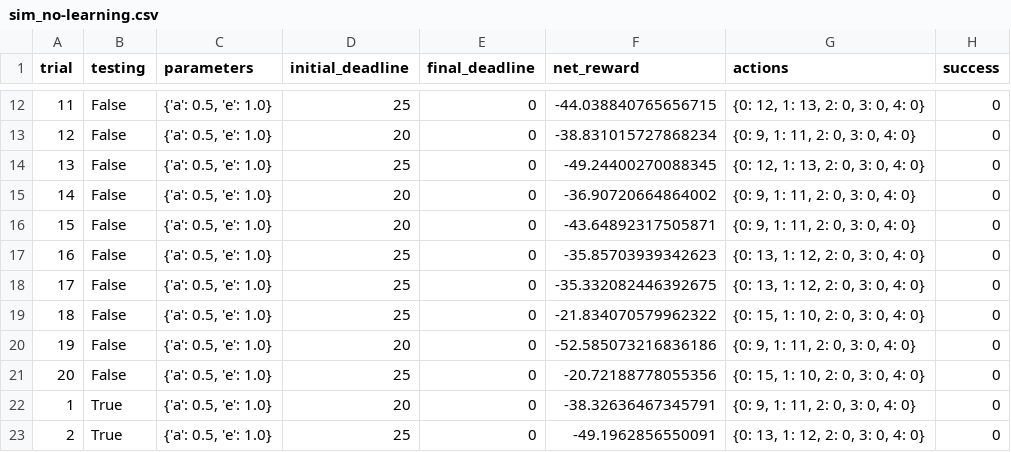
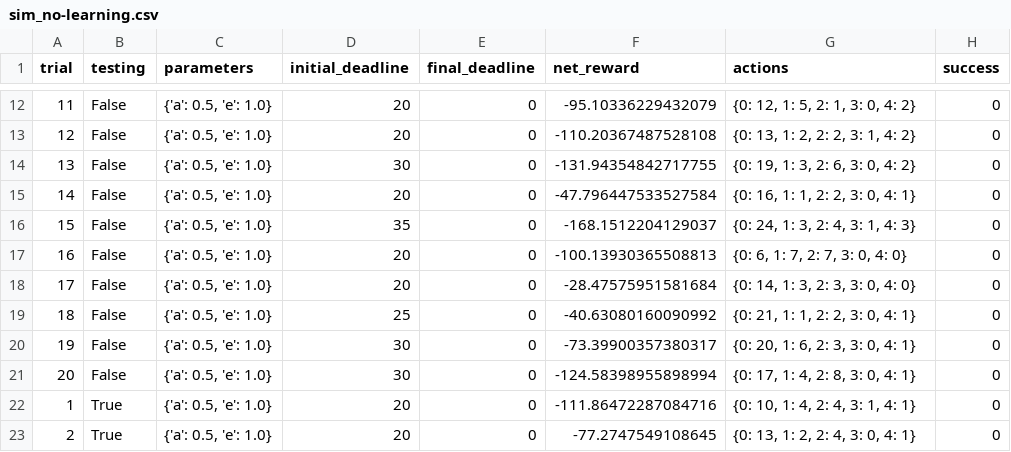
Before and after one commit to nikhilper/machine-learning, a CSV file: projects/smartcab/logs/sim_no-learning.csv, drawn as a sheet; only a part is shown, gaps mark what is left out; the diff covers the shown part only.

```diff
--- a/projects/smartcab/logs/sim_no-learning.csv
+++ b/projects/smartcab/logs/sim_no-learning.csv
@@ -12,12 +12,12 @@ trial,testing,parameters,initial_deadline,final_deadline,net_reward,actions,succ
-11,False,"{'a': 0.5, 'e': 1.0}",25,0,-44.038840765656715,"{0: 12, 1: 13, 2: 0, 3: 0, 4: 0}",0
-12,False,"{'a': 0.5, 'e': 1.0}",20,0,-38.831015727868234,"{0: 9, 1: 11, 2: 0, 3: 0, 4: 0}",0
-13,False,"{'a': 0.5, 'e': 1.0}",25,0,-49.24400270088345,"{0: 12, 1: 13, 2: 0, 3: 0, 4: 0}",0
-14,False,"{'a': 0.5, 'e': 1.0}",20,0,-36.90720664864002,"{0: 9, 1: 11, 2: 0, 3: 0, 4: 0}",0
-15,False,"{'a': 0.5, 'e': 1.0}",20,0,-43.64892317505871,"{0: 9, 1: 11, 2: 0, 3: 0, 4: 0}",0
-16,False,"{'a': 0.5, 'e': 1.0}",25,0,-35.85703939342623,"{0: 13, 1: 12, 2: 0, 3: 0, 4: 0}",0
-17,False,"{'a': 0.5, 'e': 1.0}",25,0,-35.332082446392675,"{0: 13, 1: 12, 2: 0, 3: 0, 4: 0}",0
-18,False,"{'a': 0.5, 'e': 1.0}",25,0,-21.834070579962322,"{0: 15, 1: 10, 2: 0, 3: 0, 4: 0}",0
-19,False,"{'a': 0.5, 'e': 1.0}",20,0,-52.585073216836186,"{0: 9, 1: 11, 2: 0, 3: 0, 4: 0}",0
-20,False,"{'a': 0.5, 'e': 1.0}",25,0,-20.72188778055356,"{0: 15, 1: 10, 2: 0, 3: 0, 4: 0}",0
-1,True,"{'a': 0.5, 'e': 1.0}",20,0,-38.32636467345791,"{0: 9, 1: 11, 2: 0, 3: 0, 4: 0}",0
-2,True,"{'a': 0.5, 'e': 1.0}",25,0,-49.1962856550091,"{0: 13, 1: 12, 2: 0, 3: 0, 4: 0}",0
+11,False,"{'a': 0.5, 'e': 1.0}",20,0,-95.10336229432079,"{0: 12, 1: 5, 2: 1, 3: 0, 4: 2}",0
+12,False,"{'a': 0.5, 'e': 1.0}",20,0,-110.20367487528108,"{0: 13, 1: 2, 2: 2, 3: 1, 4: 2}",0
+13,False,"{'a': 0.5, 'e': 1.0}",30,0,-131.94354842717755,"{0: 19, 1: 3, 2: 6, 3: 0, 4: 2}",0
+14,False,"{'a': 0.5, 'e': 1.0}",20,0,-47.796447533527584,"{0: 16, 1: 1, 2: 2, 3: 0, 4: 1}",0
+15,False,"{'a': 0.5, 'e': 1.0}",35,0,-168.1512204129037,"{0: 24, 1: 3, 2: 4, 3: 1, 4: 3}",0
+16,False,"{'a': 0.5, 'e': 1.0}",20,0,-100.13930365508813,"{0: 6, 1: 7, 2: 7, 3: 0, 4: 0}",0
+17,False,"{'a': 0.5, 'e': 1.0}",20,0,-28.47575951581684,"{0: 14, 1: 3, 2: 3, 3: 0, 4: 0}",0
+18,False,"{'a': 0.5, 'e': 1.0}",25,0,-40.63080160090992,"{0: 21, 1: 1, 2: 2, 3: 0, 4: 1}",0
+19,False,"{'a': 0.5, 'e': 1.0}",30,0,-73.39900357380317,"{0: 20, 1: 6, 2: 3, 3: 0, 4: 1}",0
+20,False,"{'a': 0.5, 'e': 1.0}",30,0,-124.58398955898994,"{0: 17, 1: 4, 2: 8, 3: 0, 4: 1}",0
+1,True,"{'a': 0.5, 'e': 1.0}",20,0,-111.86472287084716,"{0: 10, 1: 4, 2: 4, 3: 1, 4: 1}",0
+2,True,"{'a': 0.5, 'e': 1.0}",20,0,-77.2747549108645,"{0: 13, 1: 2, 2: 4, 3: 0, 4: 1}",0
```
Also changed, not shown: 55 edited cells elsewhere in this file, projects/smartcab/logs/sim_default-learning.csv, projects/smartcab/logs/sim_improved-learning.csv, 5 other files.
